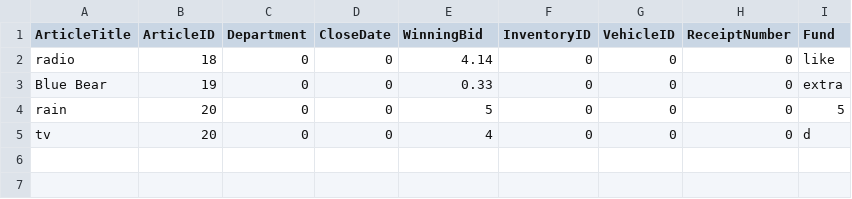
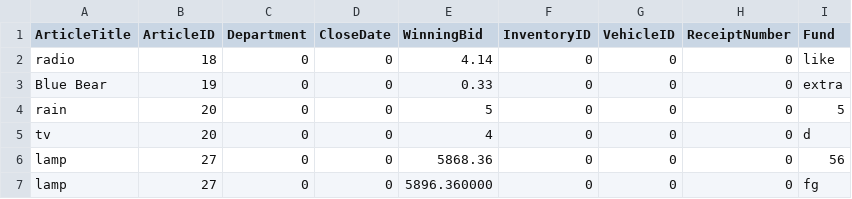
Before and after one commit to phoenixlinx/EzCSVCRUDtoDBConverter, a CSV file: EzCSVCRUDtoDBConverter/data/eOfferDeletedBids.csv, drawn as a sheet.

```diff
--- a/EzCSVCRUDtoDBConverter/data/eOfferDeletedBids.csv
+++ b/EzCSVCRUDtoDBConverter/data/eOfferDeletedBids.csv
@@ -5 +5,3 @@ rain,20,0,0,5,0,0,0,5
 tv,20,0,0,4,0,0,0,d
+lamp,27,0,0,5868.36,0,0,0,56
+lamp,27,0,0,5896.360000,0,0,0,fg
```
Also changed, not shown: EzCSVCRUDtoDBConverter/data/eOfferMonthlySalesNov.csv, 6 other files.
